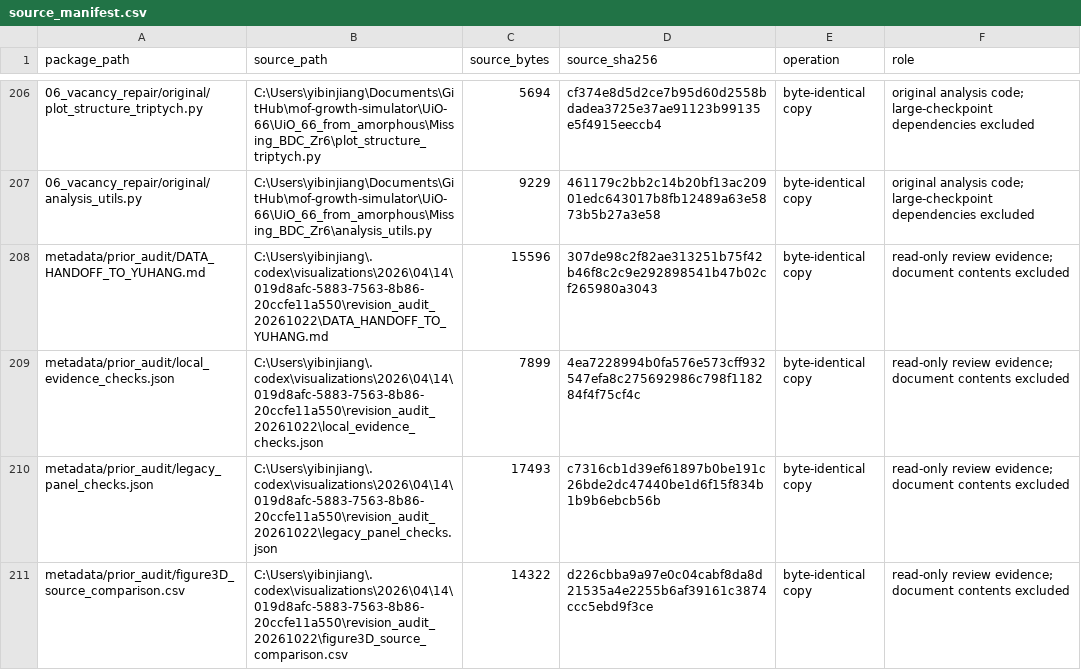
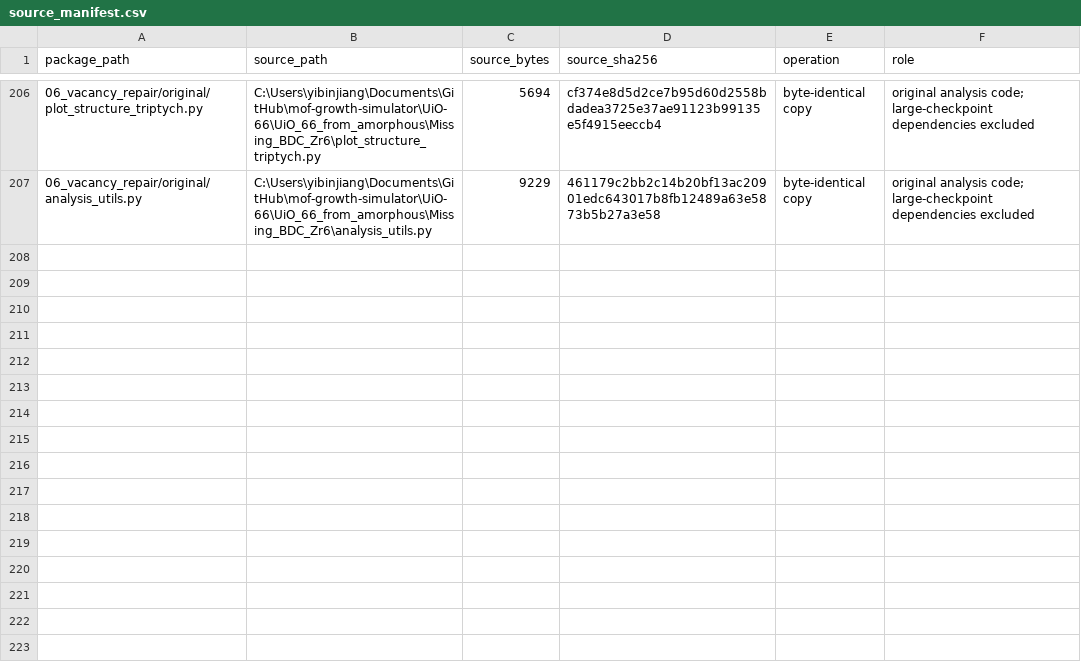
Before and after one commit to Wang-Group/mof-growth-simulator, a CSV file: metadata/source_manifest.csv, drawn as a sheet; only a part is shown, gaps mark what is left out; the diff names each change by its address in the sheet, - before the commit and + after, or states it on an @@ line.

Commit message:
Clean publication documentation and remove internal handoff records

```diff
--- a/metadata/source_manifest.csv
+++ b/metadata/source_manifest.csv
-row 208: metadata/prior_audit/DATA_HANDOFF_TO_YUHANG.md | C:\Users\yibinjiang\.codex\visualizations\2026\04\14\019d8afc-5883-7563-8b86-20ccfe11a550\revision_audit_20261022\DATA_HANDOFF_TO_YUHANG.md | 15596 | 307de98c2f82ae313251b75f42b46f8c2c9e292898541b47b02cf265980a3043 | byte-identical copy | read-only review evidence; document contents excluded
-row 209: metadata/prior_audit/local_evidence_checks.json | C:\Users\yibinjiang\.codex\visualizations\2026\04\14\019d8afc-5883-7563-8b86-20ccfe11a550\revision_audit_20261022\local_evidence_checks.json | 7899 | 4ea7228994b0fa576e573cff932547efa8c275692986c798f118284f4f75cf4c | byte-identical copy | read-only review evidence; document contents excluded
-row 210: metadata/prior_audit/legacy_panel_checks.json | C:\Users\yibinjiang\.codex\visualizations\2026\04\14\019d8afc-5883-7563-8b86-20ccfe11a550\revision_audit_20261022\legacy_panel_checks.json | 17493 | c7316cb1d39ef61897b0be191c26bde2dc47440be1d6f15f834b1b9b6ebcb56b | byte-identical copy | read-only review evidence; document contents excluded
-row 211: metadata/prior_audit/figure3D_source_comparison.csv | C:\Users\yibinjiang\.codex\visualizations\2026\04\14\019d8afc-5883-7563-8b86-20ccfe11a550\revision_audit_20261022\figure3D_source_comparison.csv | 14322 | d226cbba9a97e0c04cabf8da8d21535a4e2255b6af39161c3874ccc5ebd9f3ce | byte-identical copy | read-only review evidence; document contents excluded
```
Also changed, not shown: metadata/publication_sources.csv, 50 other files.
